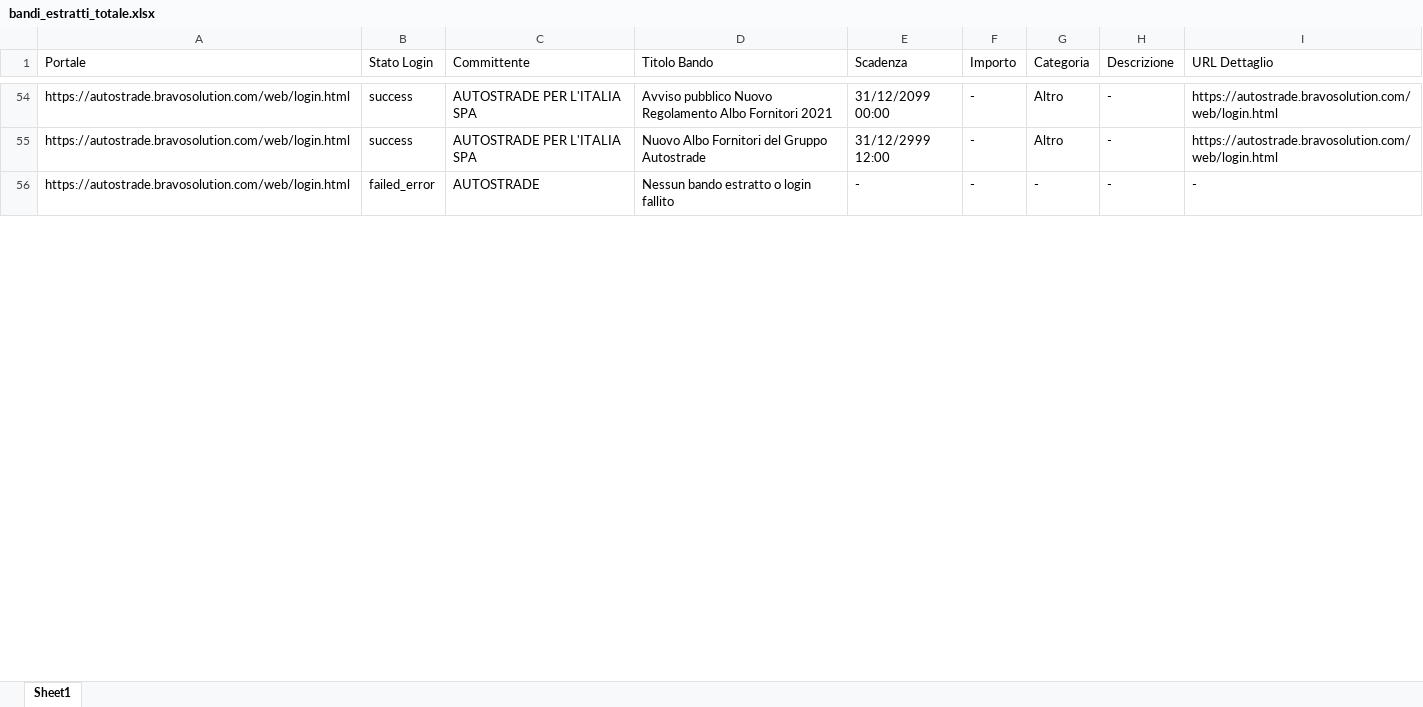
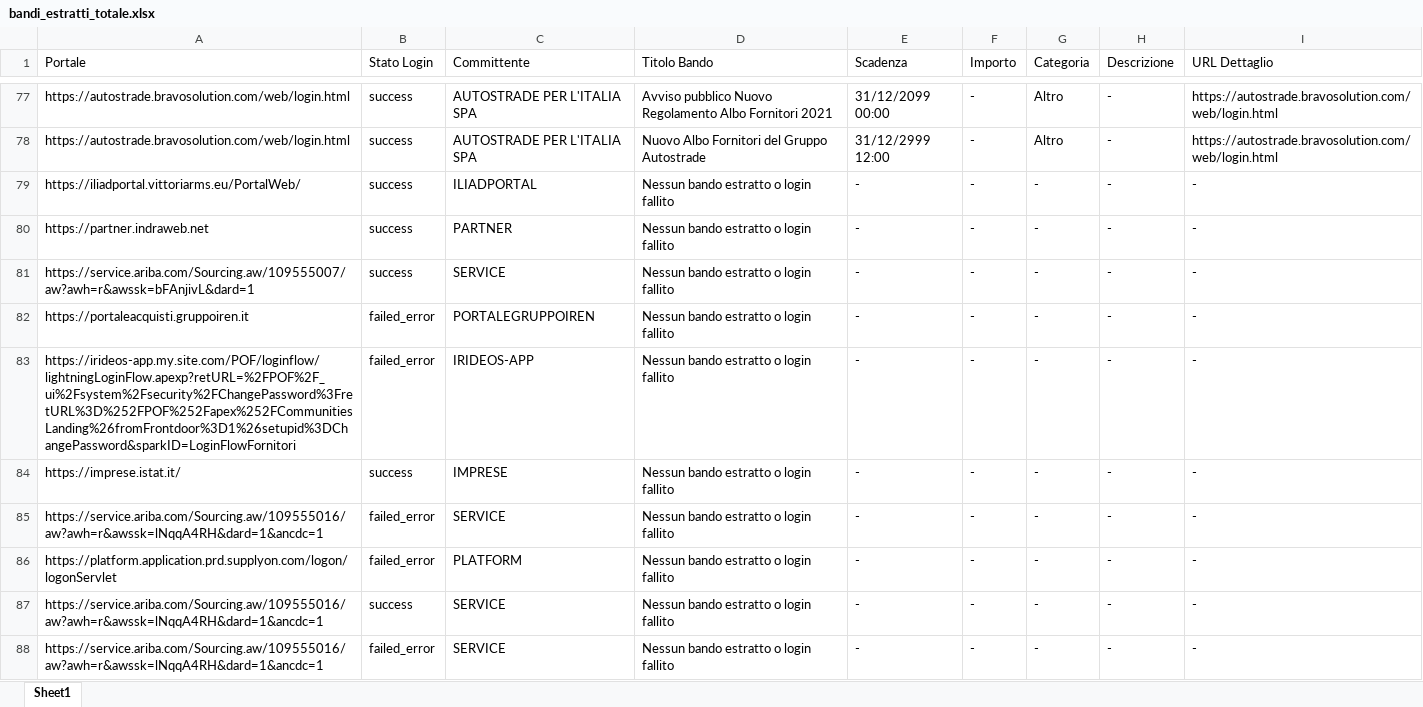
Before and after one commit to youssouftoure-arch/app-bandi-gara, an Excel workbook: bandi_estratti_totale.xlsx, sheet Sheet1, drawn as a sheet; only a part is shown, gaps mark what is left out; values as stored, in another font and other column widths than the file's, no borders; addresses are those after the commit; the diff covers the shown part only; the diff names each change by its address in the sheet, - before the commit and + after, or states it on an @@ line.

Commit message:
nuovo from filler service

```diff
--- a/bandi_estratti_totale.xlsx (sheet Sheet1)
+++ b/bandi_estratti_totale.xlsx (sheet Sheet1)
+row 79: https://iliadportal.vittoriarms.eu/PortalWeb/ | success | ILIADPORTAL | Nessun bando estratto o login fallito | - | - | - | - | -
+row 80: https://partner.indraweb.net | success | PARTNER | Nessun bando estratto o login fallito | - | - | - | - | -
+row 81: https://service.ariba.com/Sourcing.aw/109555007/aw?awh=r&awssk=bFAnjivL&dard=1 | success | SERVICE | Nessun bando estratto o login fallito | - | - | - | - | -
+row 82: https://portaleacquisti.gruppoiren.it | failed_error | PORTALEGRUPPOIREN | Nessun bando estratto o login fallito | - | - | - | - | -
+row 83: https://irideos-app.my.site.com/POF/loginflow/lightningLoginFlow.apexp?retURL=%2FPOF%2F_ui%2Fsystem%2Fsecurity%2FChangePassword%3FretURL%3D%252FPOF%252Fapex%252FCommunitiesLanding%26fromFrontdoor%3D1%26setupid%3DChangePassword&sparkID=LoginFlowFornitori | failed_error | IRIDEOS-APP | Nessun bando estratto o login fallito | - | - | - | - | -
+row 84: https://imprese.istat.it/ | success | IMPRESE | Nessun bando estratto o login fallito | - | - | - | - | -
+row 85: https://service.ariba.com/Sourcing.aw/109555016/aw?awh=r&awssk=lNqqA4RH&dard=1&ancdc=1 | failed_error | SERVICE | Nessun bando estratto o login fallito | - | - | - | - | -
-A86 (Portale): https://autostrade.bravosolution.com/web/login.html
+A86 (Portale): https://platform.application.prd.supplyon.com/logon/logonServlet
-C86 (Committente): AUTOSTRADE
+C86 (Committente): PLATFORM
+row 87: https://service.ariba.com/Sourcing.aw/109555016/aw?awh=r&awssk=lNqqA4RH&dard=1&ancdc=1 | success | SERVICE | Nessun bando estratto o login fallito | - | - | - | - | -
+row 88: https://service.ariba.com/Sourcing.aw/109555016/aw?awh=r&awssk=lNqqA4RH&dard=1&ancdc=1 | failed_error | SERVICE | Nessun bando estratto o login fallito | - | - | - | - | -
```
Also changed, not shown: 121 added rows, 54 removed rows and 3 edited cells elsewhere in this sheet, 3 other files.
